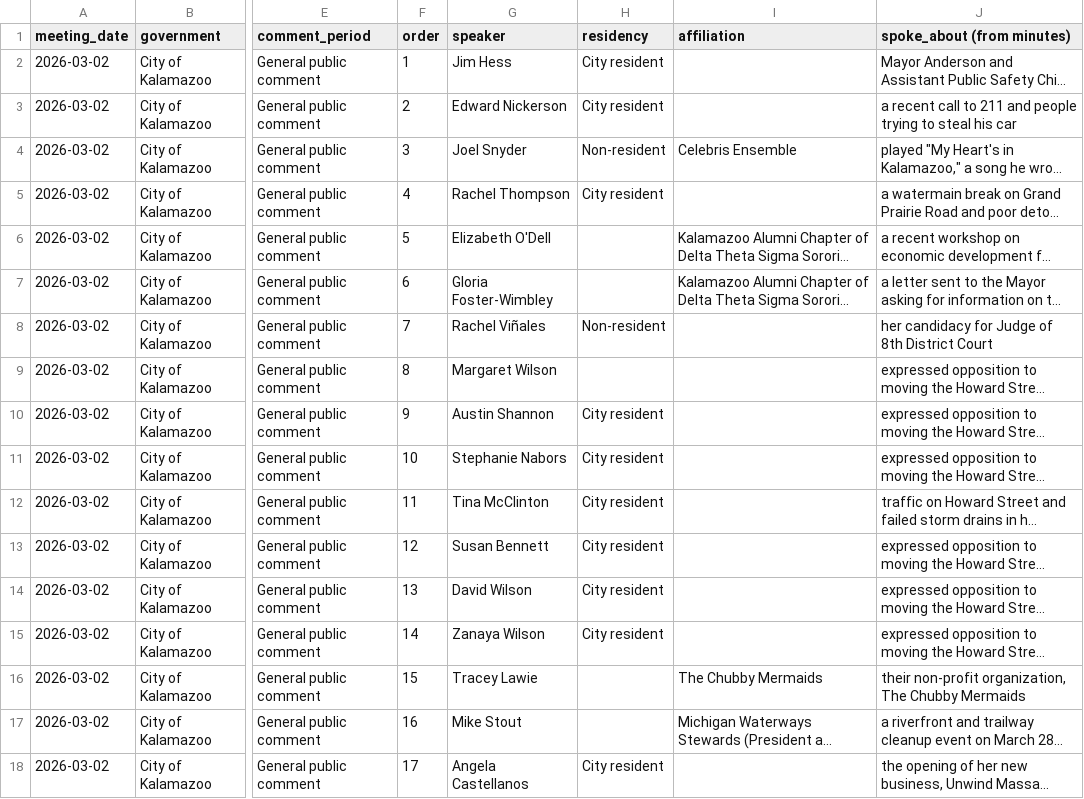
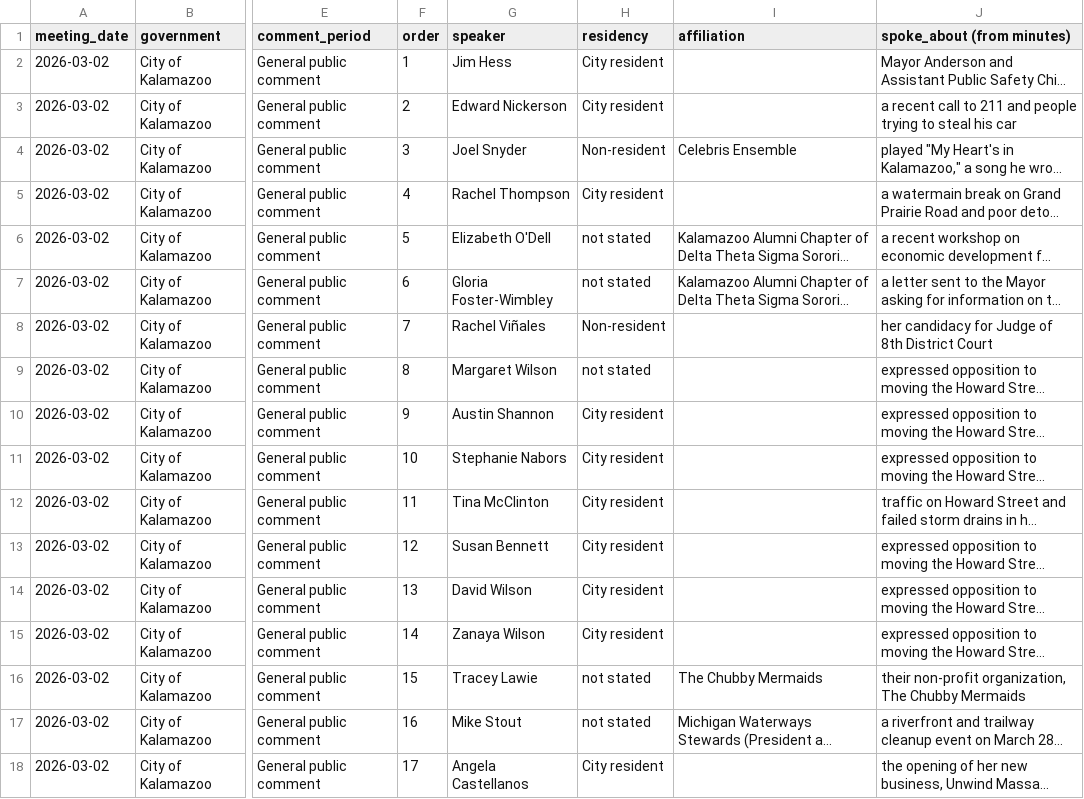
Before and after one commit to kalebwolfgang/Kalamazoo-Local-Meetings, a CSV file: kalamazoo-city/city-commission/2026/2026-03-02-business/public-comment.csv, drawn as a sheet; only a part is shown, gaps mark what is left out; long unchanged cells end in …; the diff names each change by its address in the sheet, - before the commit and + after, or states it on an @@ line.

```diff
--- a/kalamazoo-city/city-commission/2026/2026-03-02-business/public-comment.csv
+++ b/kalamazoo-city/city-commission/2026/2026-03-02-business/public-comment.csv
-H6:H7 (residency): (empty)
+H6:H7 (residency): not stated
-H9 (residency): (empty)
+H9 (residency): not stated
-H16:H17 (residency): (empty)
+H16:H17 (residency): not stated
```
Also changed, not shown: kalamazoo-city/city-commission/2026/2026-02-02-business/public-comment.csv, kalamazoo-city/city-commission/2026/2026-02-02-committee-of-the-whole/public-comment.csv, 8 other files.
